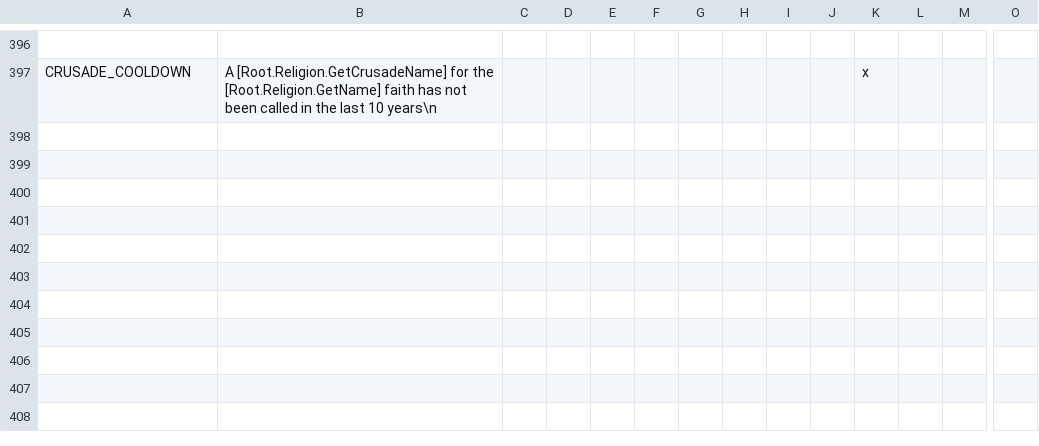
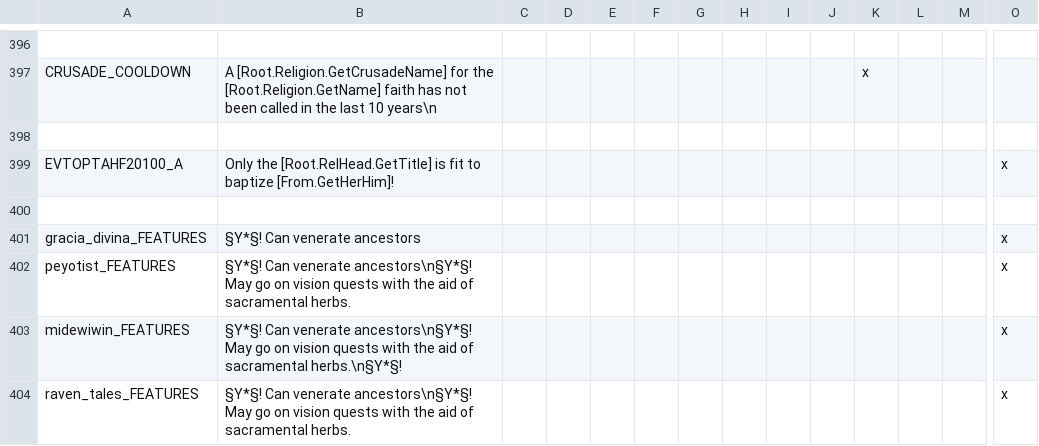
Before and after one commit to Yard1/After-the-End-Wild-Wasteland, a CSV file: localisation/0000_atewww_religious.csv, drawn as a sheet; only a part is shown, gaps mark what is left out; rows hold the shown columns only; the diff names each change by its address in the sheet, - before the commit and + after, or states it on an @@ line.

```diff
--- a/localisation/0000_atewww_religious.csv
+++ b/localisation/0000_atewww_religious.csv
+row 398: (empty)
+row 399: EVTOPTAHF20100_A | Only the [Root.RelHead.GetTitle] is fit to baptize [From.GetHerHim]! |  |  |  |  |  |  |  |  |  |  |  | x
+row 400: (empty)
+row 401: gracia_divina_FEATURES | §Y*§! Can venerate ancestors |  |  |  |  |  |  |  |  |  |  |  | x
+row 402: peyotist_FEATURES | §Y*§! Can venerate ancestors\n§Y*§! May go on vision quests with the aid of sacramental herbs. |  |  |  |  |  |  |  |  |  |  |  | x
+row 403: midewiwin_FEATURES | §Y*§! Can venerate ancestors\n§Y*§! May go on vision quests with the aid of sacramental herbs.\n§Y*§! |  |  |  |  |  |  |  |  |  |  |  | x
+row 404: raven_tales_FEATURES | §Y*§! Can venerate ancestors\n§Y*§! May go on vision quests with the aid of sacramental herbs. |  |  |  |  |  |  |  |  |  |  |  | x
```
Also changed, not shown: localisation/0000_atewww_misc.csv, 31 other files.
